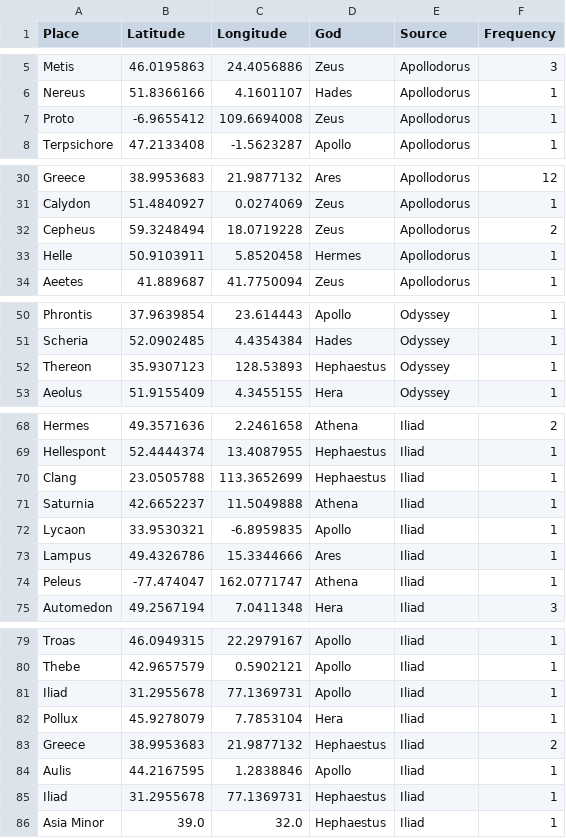
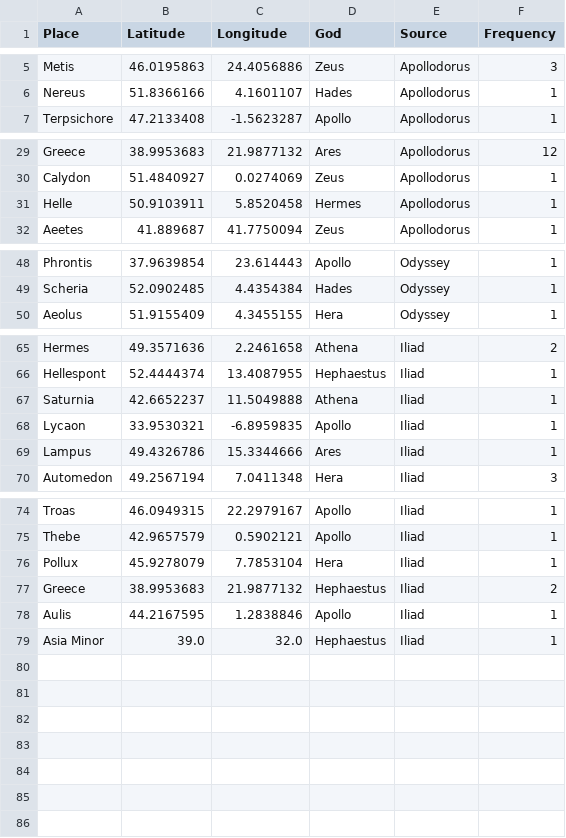
Before and after one commit to connornight7/DH_Project, a CSV file: filtered_output.csv, drawn as a sheet; only a part is shown, gaps mark what is left out.

Commit message:
deleted some

```diff
--- a/filtered_output.csv
+++ b/filtered_output.csv
@@ -6,3 +6,2 @@ Metis,46.0195863,24.4056886,Zeus,Apollodorus,3
 Nereus,51.8366166,4.1601107,Hades,Apollodorus,1
-Proto,-6.9655412,109.6694008,Zeus,Apollodorus,1
 Terpsichore,47.2133408,-1.5623287,Apollo,Apollodorus,1
@@ -31,3 +30,2 @@ Greece,38.9953683,21.9877132,Ares,Apollodorus,12
 Calydon,51.4840927,0.0274069,Zeus,Apollodorus,1
-Cepheus,59.3248494,18.0719228,Zeus,Apollodorus,2
 Helle,50.9103911,5.8520458,Hermes,Apollodorus,1
@@ -51,3 +49,2 @@ Phrontis,37.9639854,23.614443,Apollo,Odyssey,1
 Scheria,52.0902485,4.4354384,Hades,Odyssey,1
-Thereon,35.9307123,128.53893,Hephaestus,Odyssey,1
 Aeolus,51.9155409,4.3455155,Hera,Odyssey,1
@@ -69,3 +66,2 @@ Hermes,49.3571636,2.2461658,Athena,Iliad,2
 Hellespont,52.4444374,13.4087955,Hephaestus,Iliad,1
-Clang,23.0505788,113.3652699,Hephaestus,Iliad,1
 Saturnia,42.6652237,11.5049888,Athena,Iliad,1
@@ -73,3 +69,2 @@ Lycaon,33.9530321,-6.8959835,Apollo,Iliad,1
 Lampus,49.4326786,15.3344666,Ares,Iliad,1
-Peleus,-77.474047,162.0771747,Athena,Iliad,1
 Automedon,49.2567194,7.0411348,Hera,Iliad,3
@@ -80,3 +75,2 @@ Troas,46.0949315,22.2979167,Apollo,Iliad,1
 Thebe,42.9657579,0.5902121,Apollo,Iliad,1
-Iliad,31.2955678,77.1369731,Apollo,Iliad,1
 Pollux,45.9278079,7.7853104,Hera,Iliad,1
@@ -84,3 +78,2 @@ Greece,38.9953683,21.9877132,Hephaestus,Iliad,2
 Aulis,44.2167595,1.2838846,Apollo,Iliad,1
-Iliad,31.2955678,77.1369731,Hephaestus,Iliad,1
 Asia Minor,39.0,32.0,Hephaestus,Iliad,1
```
